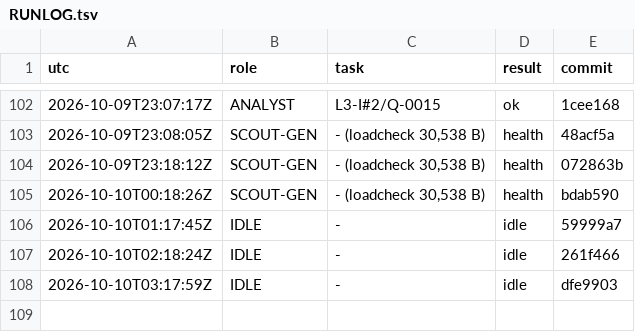
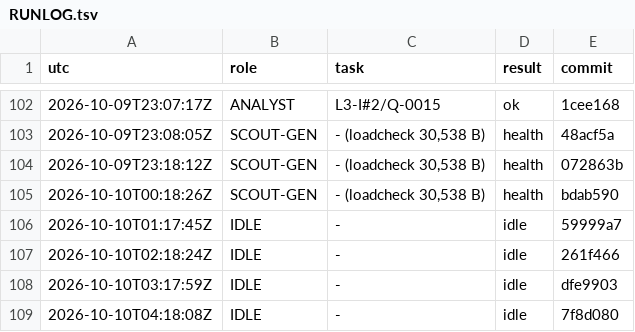
Before and after one commit to YinchenChang/aim, a TSV file: query/RUNLOG.tsv, drawn as a sheet; only a part is shown, gaps mark what is left out.

```diff
--- a/query/RUNLOG.tsv
+++ b/query/RUNLOG.tsv
@@ -108 +108,2 @@ utc	role	task	result	commit
 2026-10-10T03:17:59Z	IDLE	-	idle	dfe9903
+2026-10-10T04:18:08Z	IDLE	-	idle	7f8d080
```
Also changed, not shown: 1 other file.
